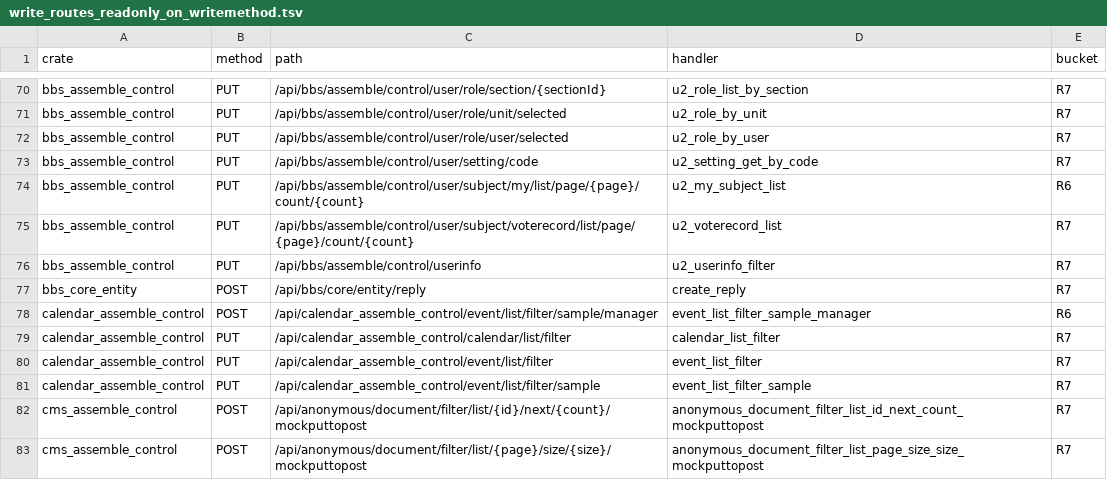
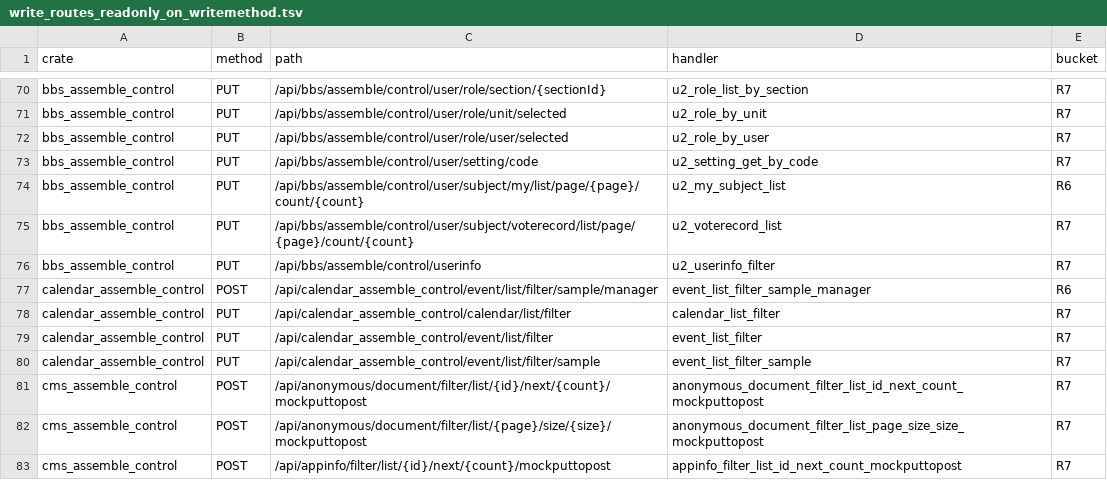
Before and after one commit to annsshadow/fakeToys, a TSV file: oa4rust/backend/docs/audits/artifacts/write_routes_readonly_on_writemethod.tsv, drawn as a sheet; only a part is shown, gaps mark what is left out; the shorter side is filled out with more unchanged rows; the diff names each change by its address in the sheet, - before the commit and + after, or states it on an @@ line.

Commit message:
fix(oa4rust): B4 变体——bbs_core_entity create_reply 功能桩改真实落库
A3/R7 631 条只读挂写方法抽样复核（按 crate 分层首/中/尾抽样 + 高写嫌疑
样本逐条确认）发现一个真实功能桩：bbs_core_entity::create_reply
（/api/bbs/core/entity/reply）此前不落库只回假 success（返回 {id,topicId}
但 x_bbs_reply 无行），前端会误信回复已建。

修复（与 bbs_assemble_control::create_reply 对齐）：
- 会话门：require_session（无会话 401，先于任何 DB 访问）；
- 真实 INSERT INTO x_bbs_reply（sea_orm 参数化 SQL，subjectId/topicId
  归一到 subject 并双写 topic_id，creator 缺省取会话身份）；
- 新增测试：离线 401 臂（死库可证门在 DB 前）+ DB 臂（真实 PG 落库、
  读回 content/creator 断言、清理）。

尺子读数：R7 631→630、R5 +1、含写 SQL 仍 0；产物同步。
验证：bbs_core_entity 30 测试全绿；写门禁守卫 3 测试全绿；尺子 exit 0；
全仓门禁 12 通过 / 0 失败 / 1 跳过。

```diff
--- a/oa4rust/backend/docs/audits/artifacts/write_routes_readonly_on_writemethod.tsv
+++ b/oa4rust/backend/docs/audits/artifacts/write_routes_readonly_on_writemethod.tsv
-row 77: bbs_core_entity | POST | /api/bbs/core/entity/reply | create_reply | R7
```
Also changed, not shown: oa4rust/backend/docs/audits/artifacts/write_routes_matrix.tsv, oa4rust/backend/docs/audits/artifacts/write_routes_ungated.tsv, 3 other files.
